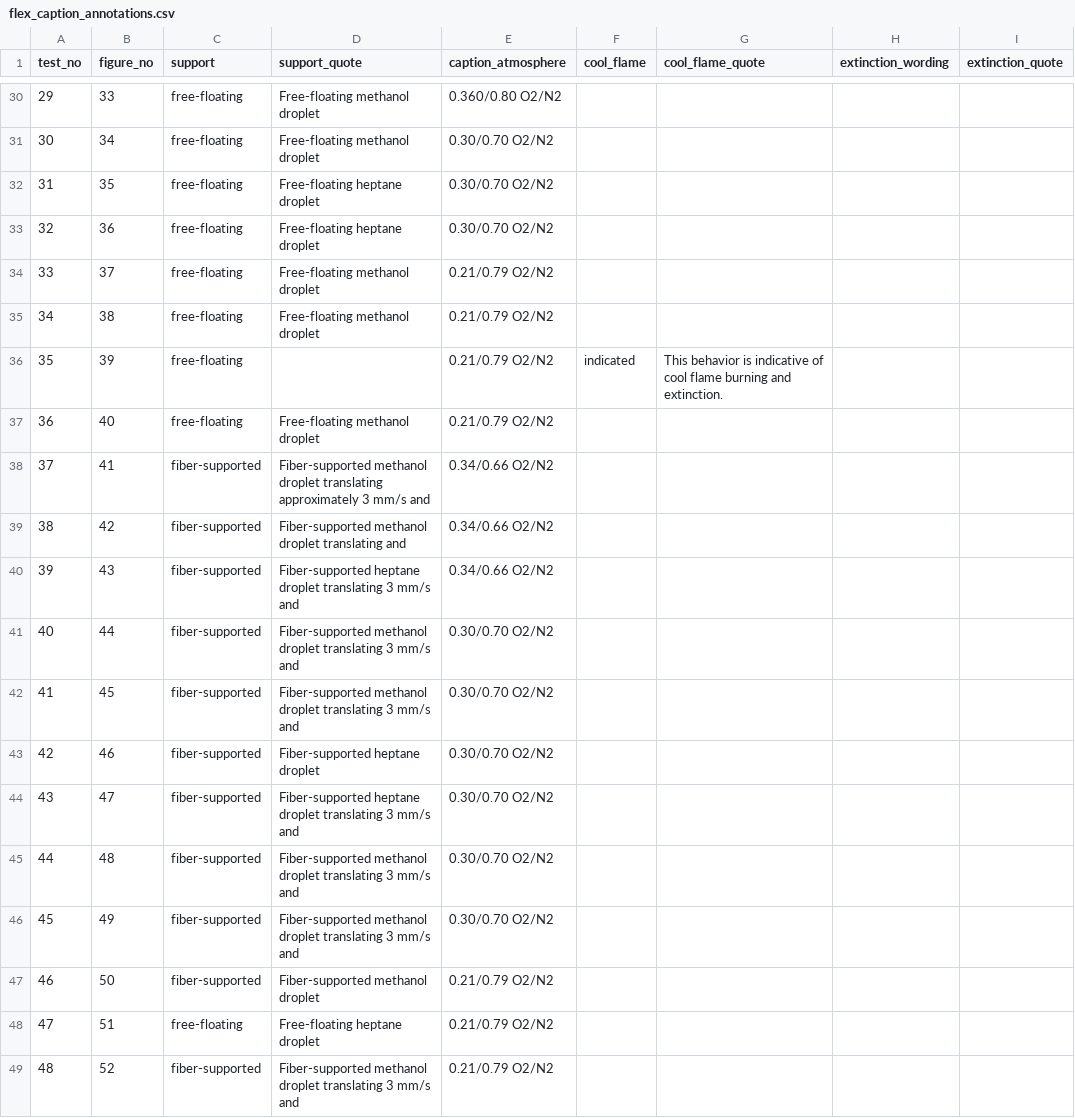
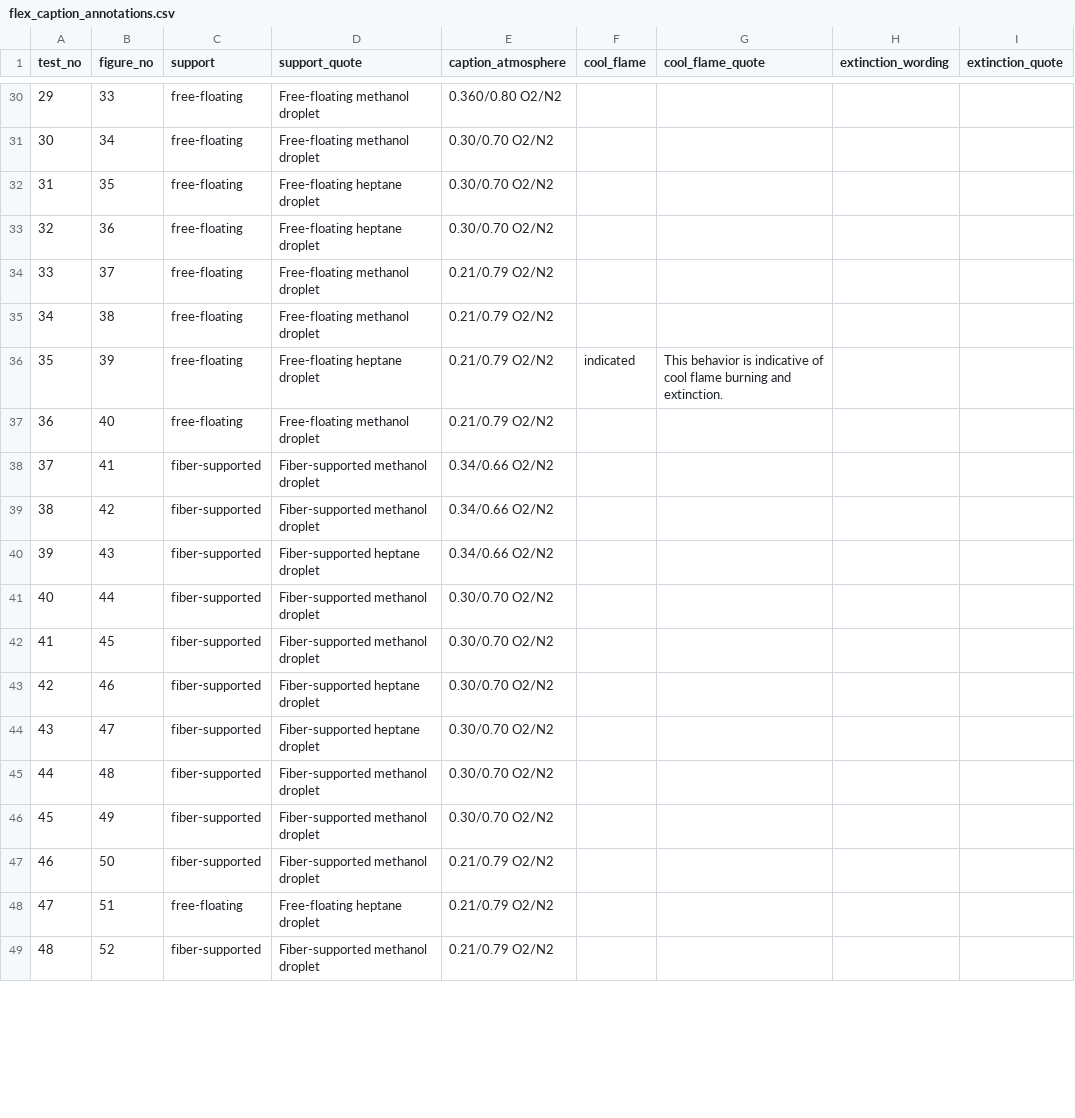
Before and after one commit to ZOGWORK/flamefall-analytics, a CSV file: data/flex_caption_annotations.csv, drawn as a sheet; only a part is shown, gaps mark what is left out; the diff covers the shown part only; the diff names each change by its address in the sheet, - before the commit and + after, or states it on an @@ line.

Commit message:
data/flex_caption_annotations.csv: support quotes are the opening words only

```diff
--- a/data/flex_caption_annotations.csv
+++ b/data/flex_caption_annotations.csv
-D36 (support_quote): (empty)
+D36 (support_quote): Free-floating heptane droplet
-D38 (support_quote): …methanol droplet translating approximately 3 mm/s and
+D38 (support_quote): …methanol droplet
-D39 (support_quote): Fiber-supported methanol droplet translating and
+D39 (support_quote): Fiber-supported methanol droplet
-D40 (support_quote): Fiber-supported heptane droplet translating 3 mm/s and
+D40 (support_quote): Fiber-supported heptane droplet
-D41:D42 (support_quote): Fiber-supported methanol droplet translating 3 mm/s and
+D41:D42 (support_quote): Fiber-supported methanol droplet
-D44 (support_quote): Fiber-supported heptane droplet translating 3 mm/s and
+D44 (support_quote): Fiber-supported heptane droplet
-D45:D46 (support_quote): Fiber-supported methanol droplet translating 3 mm/s and
+D45:D46 (support_quote): Fiber-supported methanol droplet
-D49 (support_quote): Fiber-supported methanol droplet translating 3 mm/s and
+D49 (support_quote): Fiber-supported methanol droplet
```
Also changed, not shown: 42 edited cells elsewhere in this file.
